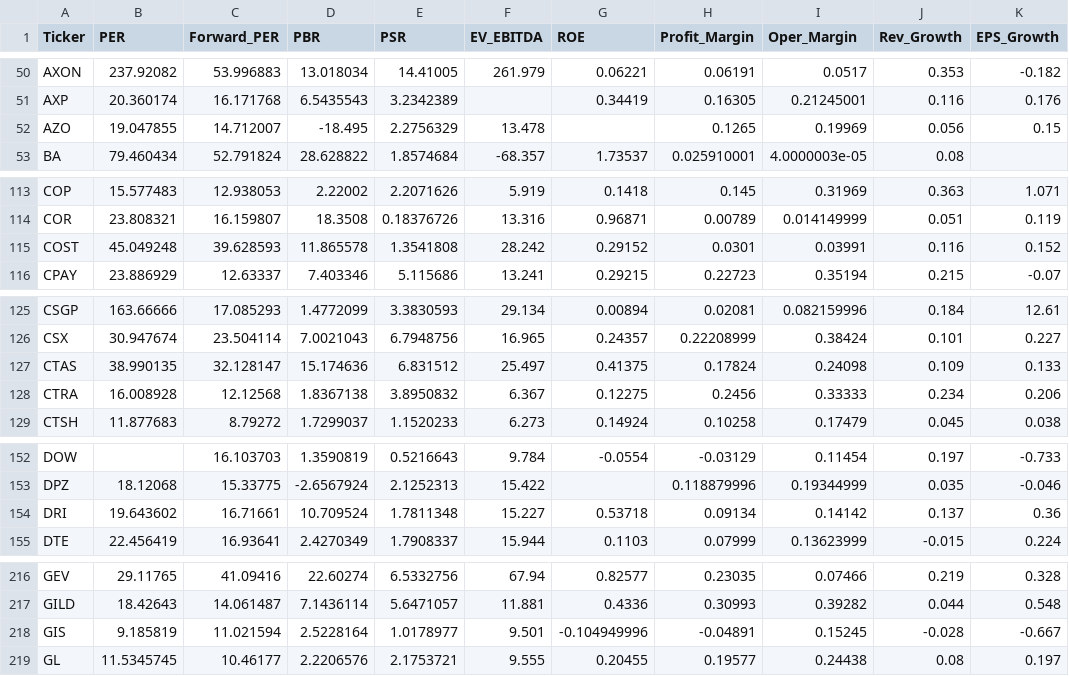
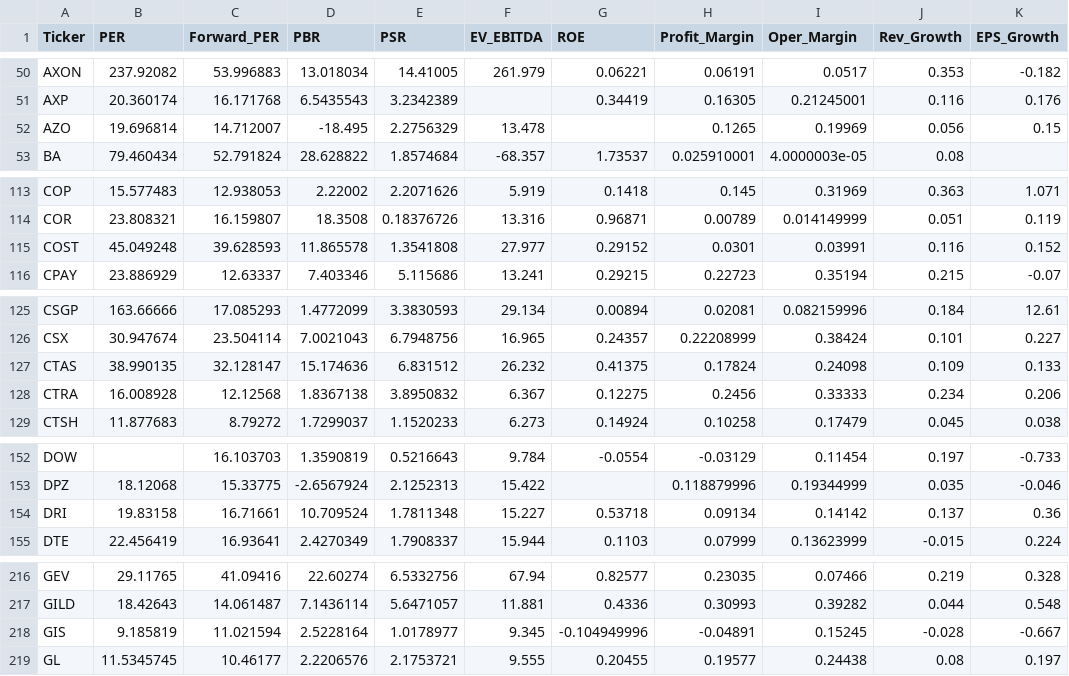
Before and after one commit to parksh9886/naspick, a CSV file: data/financials.csv, drawn as a sheet; only a part is shown, gaps mark what is left out; the diff covers the shown part only; the diff names each change by its address in the sheet, - before the commit and + after, or states it on an @@ line.

```diff
--- a/data/financials.csv
+++ b/data/financials.csv
-B52 (PER): 19.047855
+B52 (PER): 19.696814
-F115 (EV_EBITDA): 28.242
+F115 (EV_EBITDA): 27.977
-F127 (EV_EBITDA): 25.497
+F127 (EV_EBITDA): 26.232
-B154 (PER): 19.643602
+B154 (PER): 19.83158
-F218 (EV_EBITDA): 9.501
+F218 (EV_EBITDA): 9.345
```
Also changed, not shown: 1 edited cell elsewhere in this file, 7 other files.
